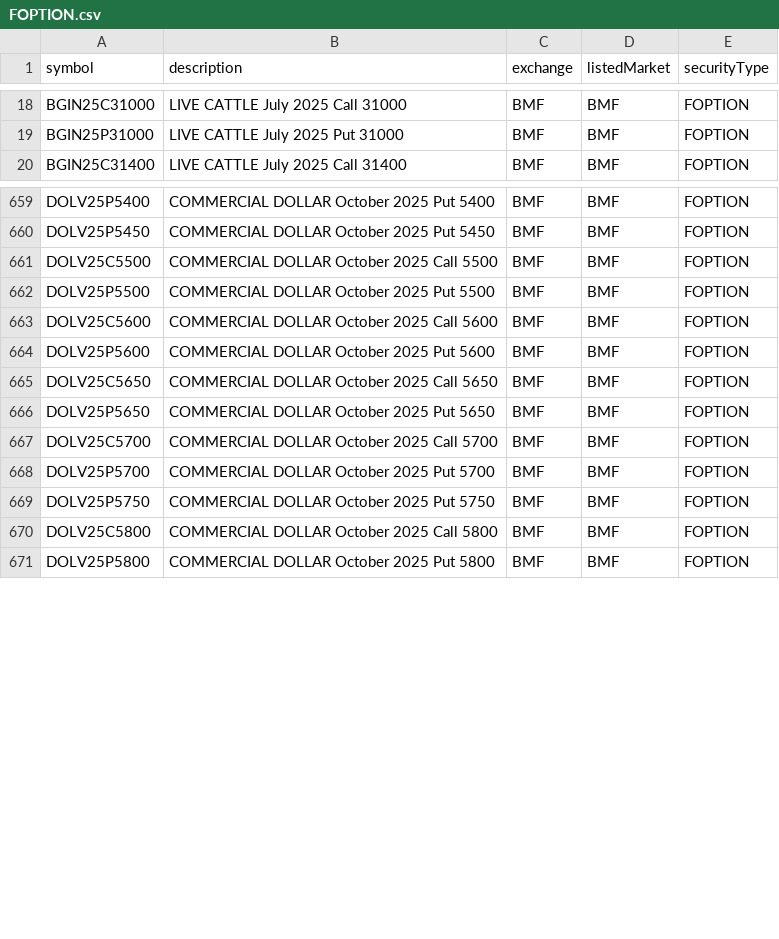
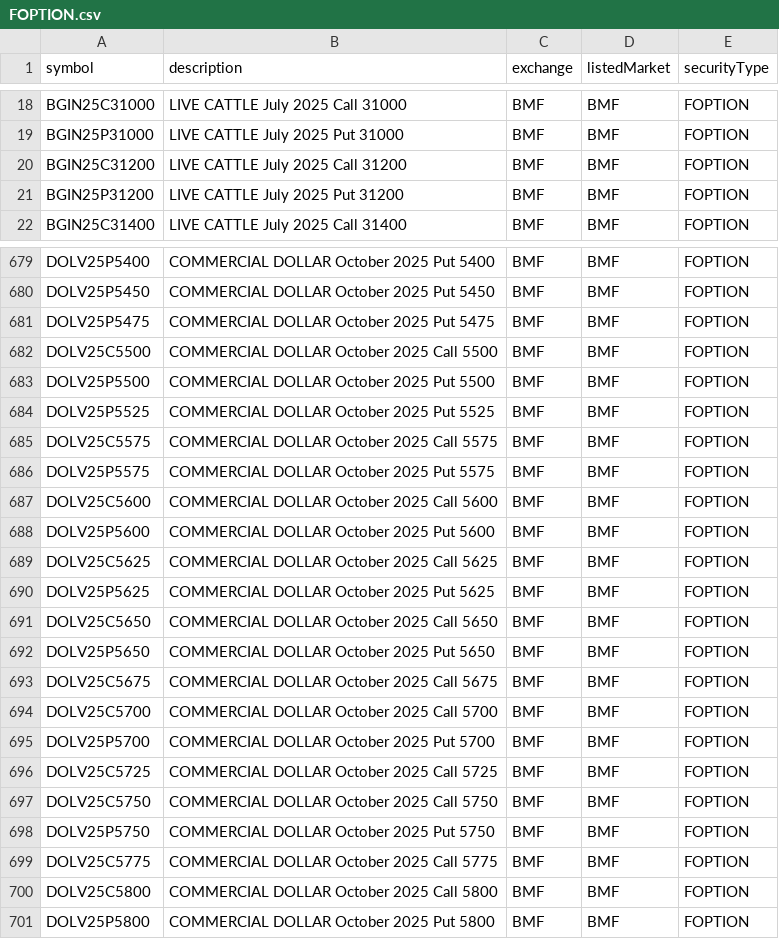
Before and after one commit to chaitanyamurarka/DTN-IQFeed-Symbol-Downloader, a CSV file: dtn_symbols/by_exchange/BMF/FOPTION.csv, drawn as a sheet; only a part is shown, gaps mark what is left out; the diff covers the shown part only.

```diff
--- a/dtn_symbols/by_exchange/BMF/FOPTION.csv
+++ b/dtn_symbols/by_exchange/BMF/FOPTION.csv
@@ -19,2 +19,4 @@ BGIN25C31000,LIVE CATTLE July 2025 Call 31000,BMF,BMF,FOPTION
 BGIN25P31000,LIVE CATTLE July 2025 Put 31000,BMF,BMF,FOPTION
+BGIN25C31200,LIVE CATTLE July 2025 Call 31200,BMF,BMF,FOPTION
+BGIN25P31200,LIVE CATTLE July 2025 Put 31200,BMF,BMF,FOPTION
 BGIN25C31400,LIVE CATTLE July 2025 Call 31400,BMF,BMF,FOPTION
@@ -660,11 +680,21 @@ DOLV25P5400,COMMERCIAL DOLLAR October 2025 Put 5400,BMF,BMF,FOPTION
 DOLV25P5450,COMMERCIAL DOLLAR October 2025 Put 5450,BMF,BMF,FOPTION
+DOLV25P5475,COMMERCIAL DOLLAR October 2025 Put 5475,BMF,BMF,FOPTION
 DOLV25C5500,COMMERCIAL DOLLAR October 2025 Call 5500,BMF,BMF,FOPTION
 DOLV25P5500,COMMERCIAL DOLLAR October 2025 Put 5500,BMF,BMF,FOPTION
+DOLV25P5525,COMMERCIAL DOLLAR October 2025 Put 5525,BMF,BMF,FOPTION
+DOLV25C5575,COMMERCIAL DOLLAR October 2025 Call 5575,BMF,BMF,FOPTION
+DOLV25P5575,COMMERCIAL DOLLAR October 2025 Put 5575,BMF,BMF,FOPTION
 DOLV25C5600,COMMERCIAL DOLLAR October 2025 Call 5600,BMF,BMF,FOPTION
 DOLV25P5600,COMMERCIAL DOLLAR October 2025 Put 5600,BMF,BMF,FOPTION
+DOLV25C5625,COMMERCIAL DOLLAR October 2025 Call 5625,BMF,BMF,FOPTION
+DOLV25P5625,COMMERCIAL DOLLAR October 2025 Put 5625,BMF,BMF,FOPTION
 DOLV25C5650,COMMERCIAL DOLLAR October 2025 Call 5650,BMF,BMF,FOPTION
 DOLV25P5650,COMMERCIAL DOLLAR October 2025 Put 5650,BMF,BMF,FOPTION
+DOLV25C5675,COMMERCIAL DOLLAR October 2025 Call 5675,BMF,BMF,FOPTION
 DOLV25C5700,COMMERCIAL DOLLAR October 2025 Call 5700,BMF,BMF,FOPTION
 DOLV25P5700,COMMERCIAL DOLLAR October 2025 Put 5700,BMF,BMF,FOPTION
+DOLV25C5725,COMMERCIAL DOLLAR October 2025 Call 5725,BMF,BMF,FOPTION
+DOLV25C5750,COMMERCIAL DOLLAR October 2025 Call 5750,BMF,BMF,FOPTION
 DOLV25P5750,COMMERCIAL DOLLAR October 2025 Put 5750,BMF,BMF,FOPTION
+DOLV25C5775,COMMERCIAL DOLLAR October 2025 Call 5775,BMF,BMF,FOPTION
 DOLV25C5800,COMMERCIAL DOLLAR October 2025 Call 5800,BMF,BMF,FOPTION
```
Also changed, not shown: 20 added rows elsewhere in this file, dtn_symbols/by_exchange/ASXCM/FOPTION.csv, dtn_symbols/by_exchange/CME/FUTURE.csv, 48 other files.
